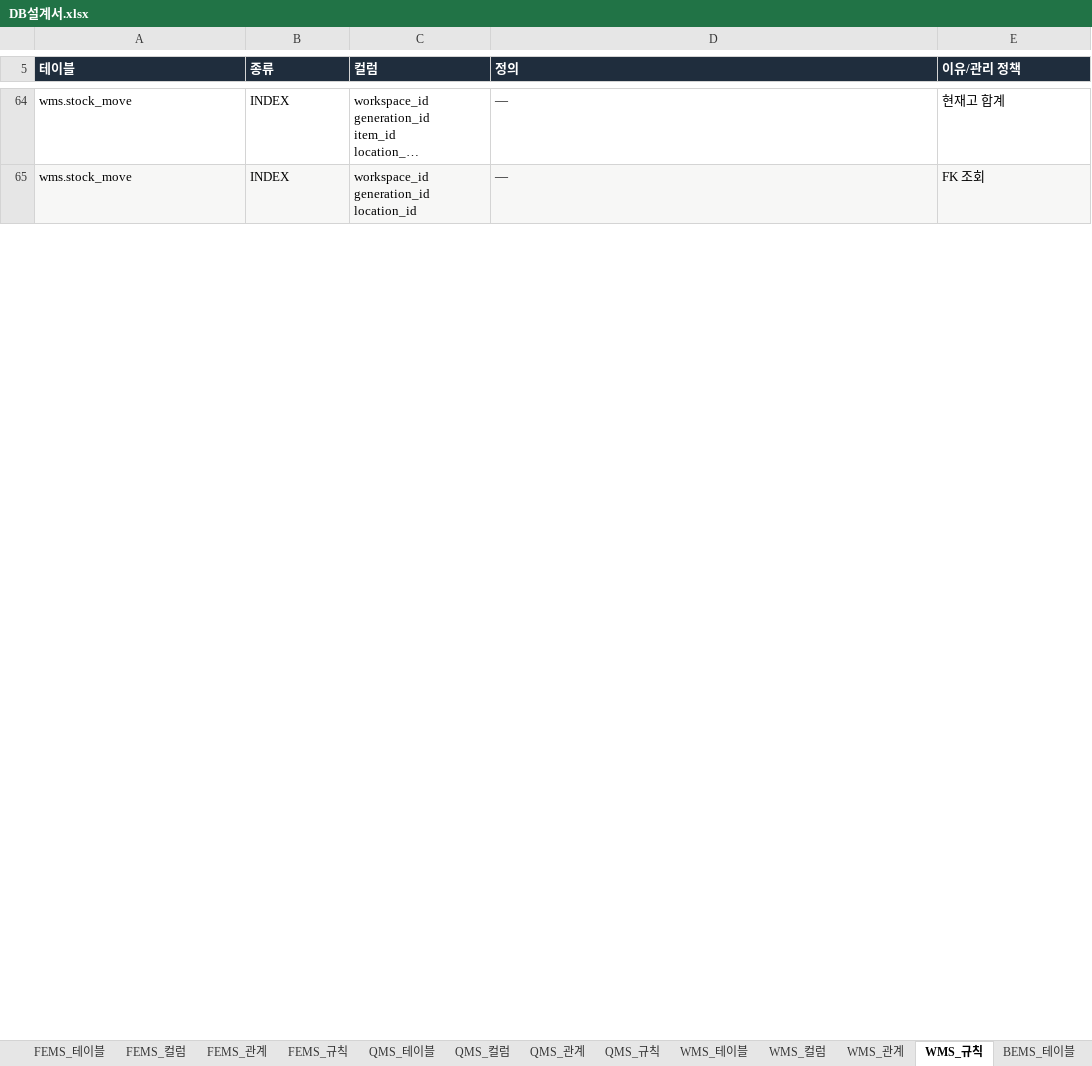
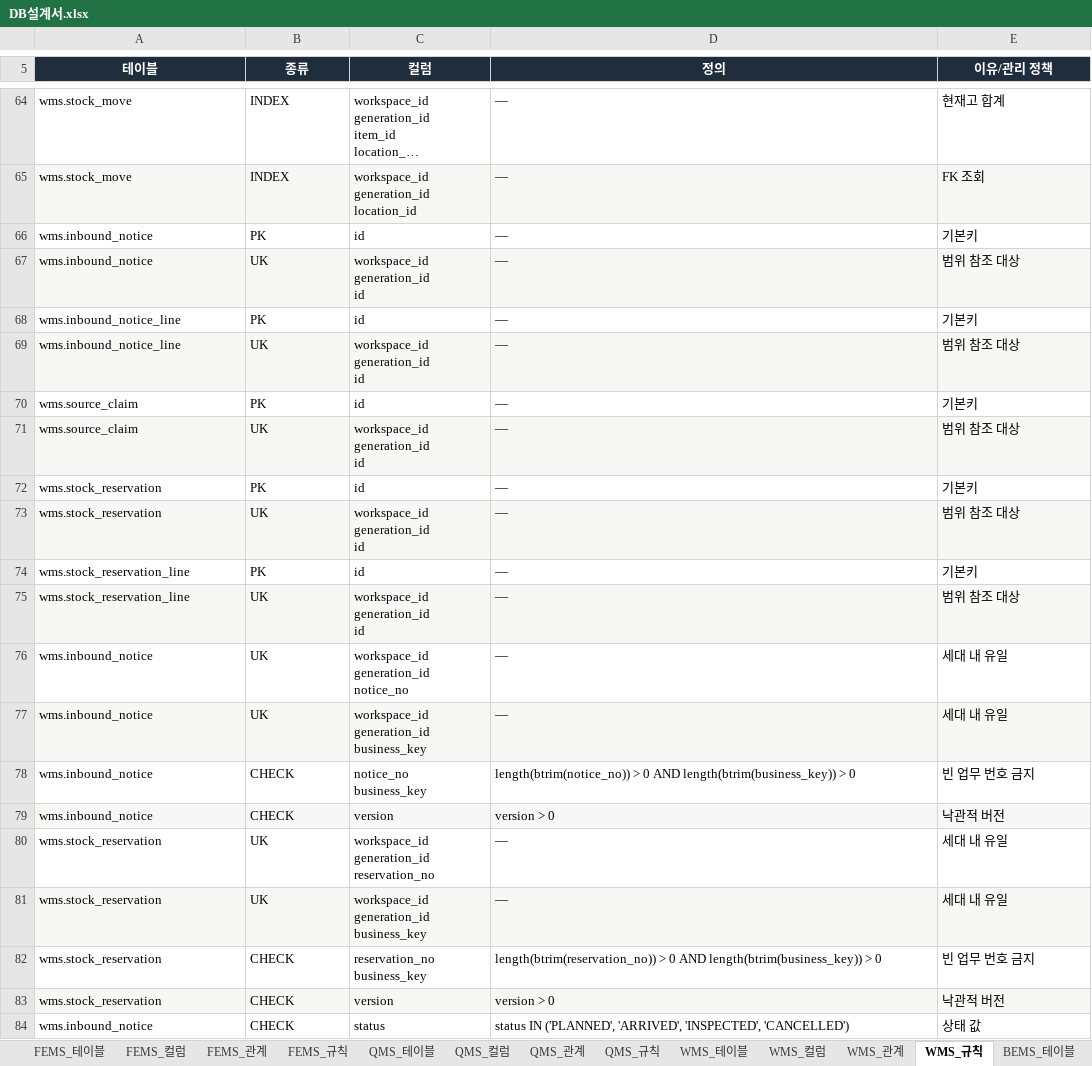
Before and after one commit to go8105/factory-studio, an Excel workbook: docs/db/DB설계서.xlsx, sheet WMS_규칙, drawn as a sheet; only a part is shown, gaps mark what is left out; long unchanged cells end in …; values as stored, in another font and other column widths than the file's, no borders; table styles not drawn; ↵ is a line break in a cell; the diff covers the shown part only; the diff names each change by its address in the sheet, - before the commit and + after, or states it on an @@ line.

Commit message:
feat(wms): add FS-026 receiving and reservation schema

```diff
--- a/docs/db/DB설계서.xlsx (sheet WMS_규칙)
+++ b/docs/db/DB설계서.xlsx (sheet WMS_규칙)
-A5:E5 alignment: left
+A5:E5 alignment: center
+row 66: wms.inbound_notice | PK | id | — | 기본키
+row 67: wms.inbound_notice | UK | workspace_id ↵ generation_id ↵ id | — | 범위 참조 대상
+row 68: wms.inbound_notice_line | PK | id | — | 기본키
+row 69: wms.inbound_notice_line | UK | workspace_id ↵ generation_id ↵ id | — | 범위 참조 대상
+row 70: wms.source_claim | PK | id | — | 기본키
+row 71: wms.source_claim | UK | workspace_id ↵ generation_id ↵ id | — | 범위 참조 대상
+row 72: wms.stock_reservation | PK | id | — | 기본키
+row 73: wms.stock_reservation | UK | workspace_id ↵ generation_id ↵ id | — | 범위 참조 대상
+row 74: wms.stock_reservation_line | PK | id | — | 기본키
+row 75: wms.stock_reservation_line | UK | workspace_id ↵ generation_id ↵ id | — | 범위 참조 대상
+row 76: wms.inbound_notice | UK | workspace_id ↵ generation_id ↵ notice_no | — | 세대 내 유일
+row 77: wms.inbound_notice | UK | workspace_id ↵ generation_id ↵ business_key | — | 세대 내 유일
+row 78: wms.inbound_notice | CHECK | notice_no ↵ business_key | length(btrim(notice_no)) > 0 AND length(btrim(business_key)) > 0 | 빈 업무 번호 금지
+row 79: wms.inbound_notice | CHECK | version | version > 0 | 낙관적 버전
+row 80: wms.stock_reservation | UK | workspace_id ↵ generation_id ↵ reservation_no | — | 세대 내 유일
+row 81: wms.stock_reservation | UK | workspace_id ↵ generation_id ↵ business_key | — | 세대 내 유일
+row 82: wms.stock_reservation | CHECK | reservation_no ↵ business_key | length(btrim(reservation_no)) > 0 AND length(btrim(business_key)) > 0 | 빈 업무 번호 금지
+row 83: wms.stock_reservation | CHECK | version | version > 0 | 낙관적 버전
+row 84: wms.inbound_notice | CHECK | status | status IN ('PLANNED', 'ARRIVED', 'INSPECTED', 'CANCELLED') | 상태 값
```
Also changed, not shown: 69 added rows, 4 edited cells and cell formats elsewhere in this sheet, sheet WMS_컬럼, sheet WMS_관계, sheet WMS_테이블, sheet 00_전체관계, sheet 00_목차, sheet ERP_관계, 24 more sheets, 23 other files.
